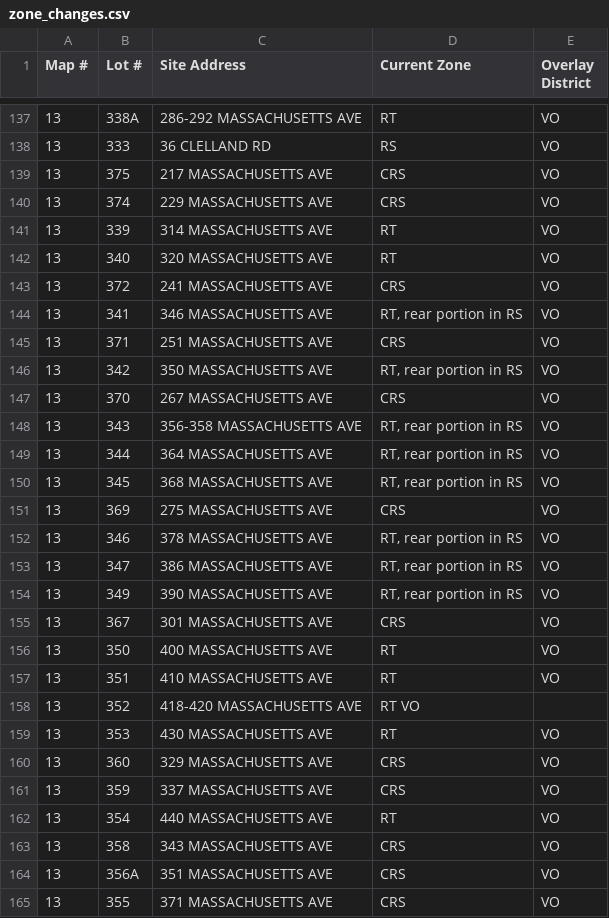
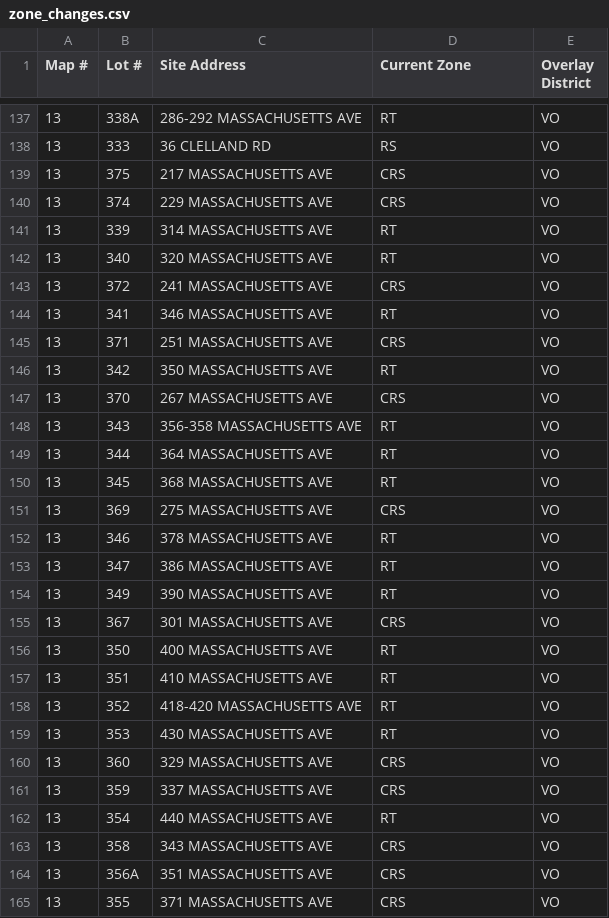
Before and after one commit to niti-go/lexington-property-analysis, a CSV file: Data/zone_changes.csv, drawn as a sheet; only a part is shown, gaps mark what is left out; the diff covers the shown part only.

```diff
--- a/Data/zone_changes.csv
+++ b/Data/zone_changes.csv
@@ -144 +144 @@ Map #, Lot #, Site Address, Current Zone, Overlay District
-13, 341, 346 MASSACHUSETTS AVE, "RT, rear portion in RS",VO
+13,341,346 MASSACHUSETTS AVE,RT,VO
@@ -146 +146 @@ Map #, Lot #, Site Address, Current Zone, Overlay District
-13, 342, 350 MASSACHUSETTS AVE, "RT, rear portion in RS",VO
+13,342,350 MASSACHUSETTS AVE,RT,VO
@@ -148,3 +148,3 @@ Map #, Lot #, Site Address, Current Zone, Overlay District
-13, 343, 356-358 MASSACHUSETTS AVE, "RT, rear portion in RS",VO
-13, 344, 364 MASSACHUSETTS AVE, "RT, rear portion in RS",VO
-13, 345, 368 MASSACHUSETTS AVE, "RT, rear portion in RS",VO
+13,343,356-358 MASSACHUSETTS AVE,RT,VO
+13,344,364 MASSACHUSETTS AVE,RT,VO
+13,345,368 MASSACHUSETTS AVE,RT,VO
@@ -152,3 +152,3 @@ Map #, Lot #, Site Address, Current Zone, Overlay District
-13, 346, 378 MASSACHUSETTS AVE, "RT, rear portion in RS",VO
-13, 347, 386 MASSACHUSETTS AVE, "RT, rear portion in RS",VO
-13, 349, 390 MASSACHUSETTS AVE, "RT, rear portion in RS",VO
+13,346,378 MASSACHUSETTS AVE,RT,VO
+13,347,386 MASSACHUSETTS AVE,RT,VO
+13,349,390 MASSACHUSETTS AVE,RT,VO
@@ -158 +158 @@ Map #, Lot #, Site Address, Current Zone, Overlay District
-13, 352, 418-420 MASSACHUSETTS AVE, RT VO
+13,352,418-420 MASSACHUSETTS AVE,RT,VO
```
Also changed, not shown: 15 removed rows and 2 edited cells elsewhere in this file, 2 other files.
